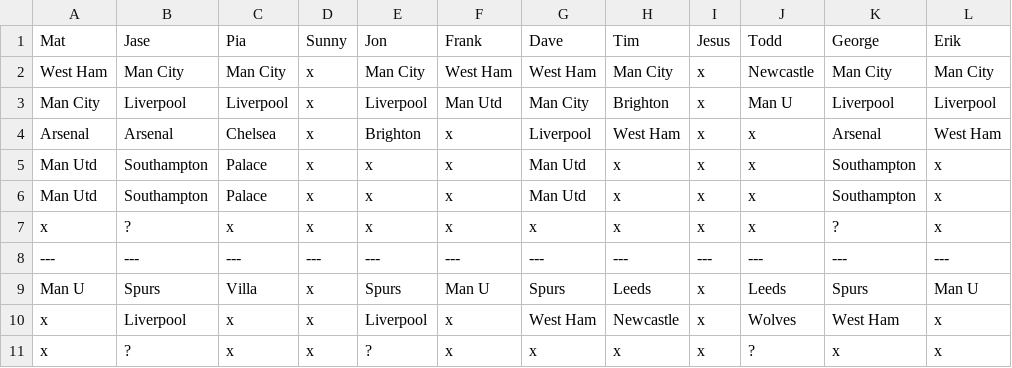
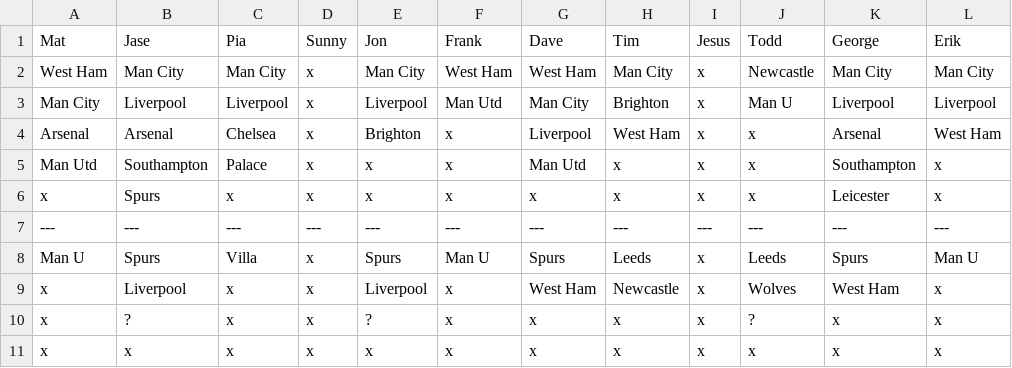
Before and after one commit to matbroughty/fffc, a CSV file: data/killer.csv, drawn as a sheet; only a part is shown; the shorter side is filled out with more unchanged rows.

Commit message:
Game 6 round 6

```diff
--- a/data/killer.csv
+++ b/data/killer.csv
@@ -5,4 +5,3 @@ Arsenal,Arsenal,Chelsea,x,Brighton,x,Liverpool,West Ham,x,x,Arsenal,West Ham
 Man Utd,Southampton,Palace,x,x,x,Man Utd,x,x,x,Southampton,x
-Man Utd,Southampton,Palace,x,x,x,Man Utd,x,x,x,Southampton,x
-x,?,x,x,x,x,x,x,x,x,?,x
+x,Spurs,x,x,x,x,x,x,x,x,Leicester,x
 ---,---,---,---,---,---,---,---,---,---,---,---
```
